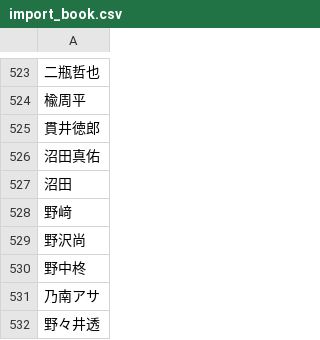
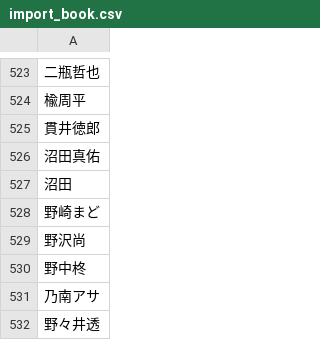
Before and after one commit to tlatzca/portfolio, a CSV file: db/data/import_book.csv, drawn as a sheet; only a part is shown, gaps mark what is left out.

```diff
--- a/db/data/import_book.csv
+++ b/db/data/import_book.csv
@@ -527,3 +527,3 @@
 沼田
-野﨑
+野崎まど
 野沢尚
```
Also changed, not shown: 18 other files.
